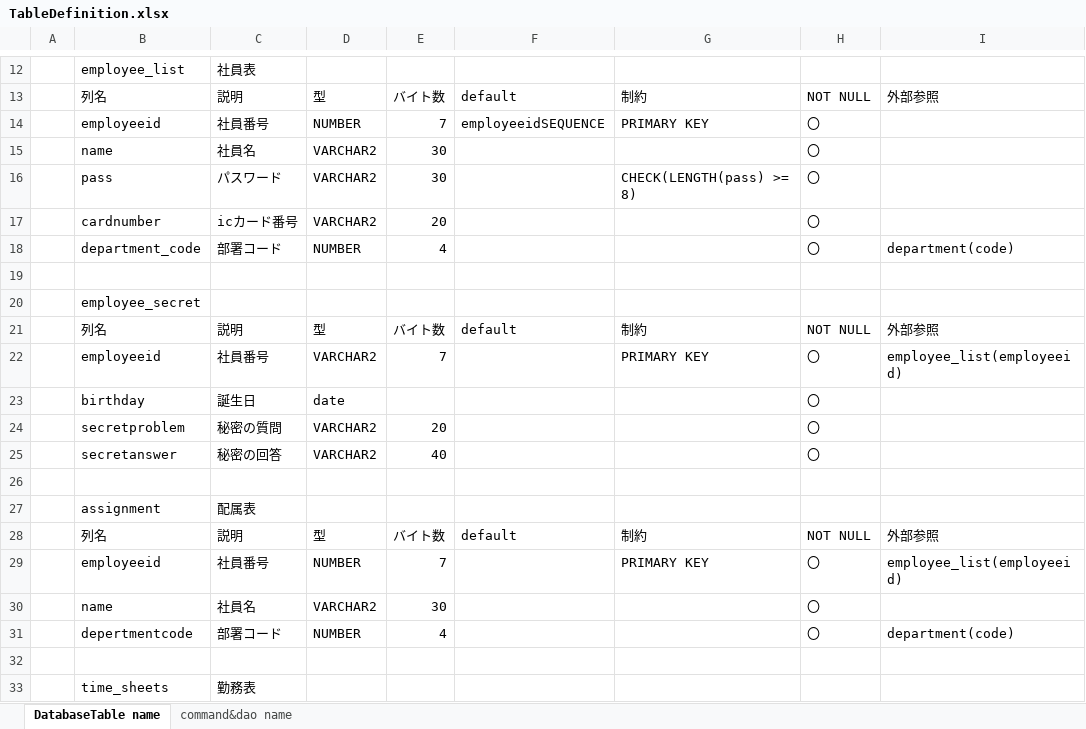
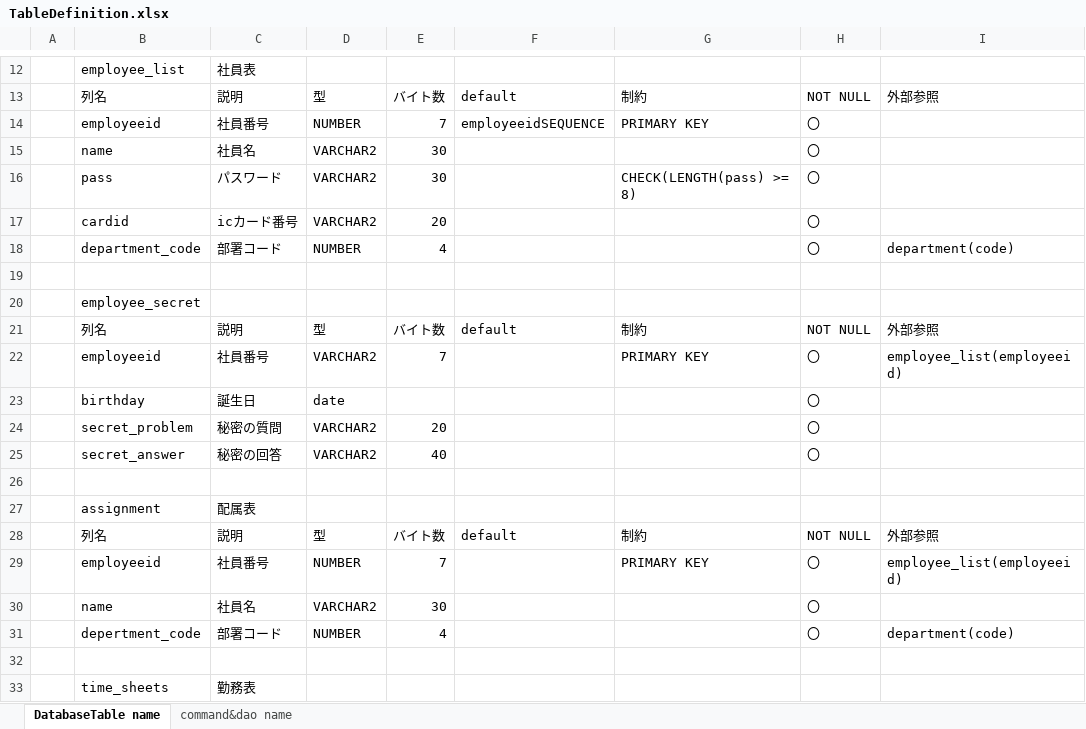
Before and after one commit to rt19304023/rjp5, an Excel workbook: TableDefinition.xlsx, sheet DatabaseTable name, drawn as a sheet; only a part is shown, gaps mark what is left out; values as stored, in another font and other column widths than the file's, no borders; table styles not drawn; the diff names each change by its address in the sheet, - before the commit and + after, or states it on an @@ line.

Commit message:
Excel & createTable.sql更新

```diff
--- a/TableDefinition.xlsx (sheet DatabaseTable name)
+++ b/TableDefinition.xlsx (sheet DatabaseTable name)
-B17: cardnumber
+B17: cardid
-B24: secretproblem
+B24: secret_problem
-B25: secretanswer
+B25: secret_answer
-B31: depertmentcode
+B31: depertment_code
```
Also changed, not shown: sheet command&dao name, 1 other file.
